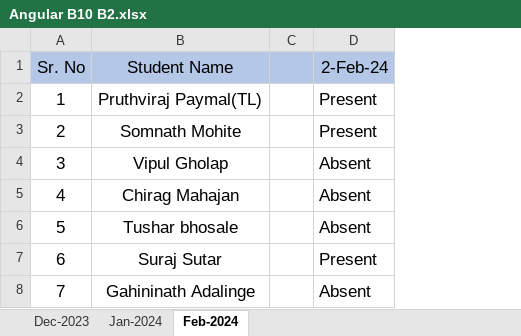
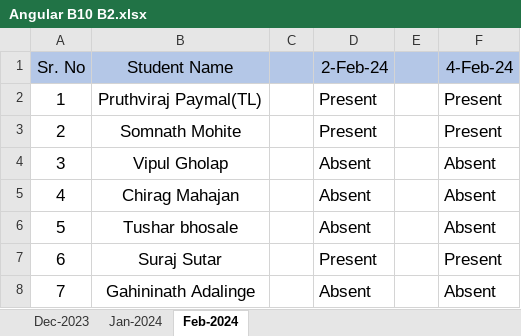
Before and after one commit to paymalpruthviraj/javascript, an Excel workbook: Angular B10 B2.xlsx, sheet Feb-2024, drawn as a sheet; values as stored, in another font and other column widths than the file's, no borders; the diff names each change by its address in the sheet, - before the commit and + after, or states it on an @@ line.

Commit message:
attendence-04-02-2024

```diff
--- a/Angular B10 B2.xlsx (sheet Feb-2024)
+++ b/Angular B10 B2.xlsx (sheet Feb-2024)
+column E, empty
+column F (4-Feb-24), rows 2-8: Present | Present | Absent | Absent | Absent | Present | Absent
```
